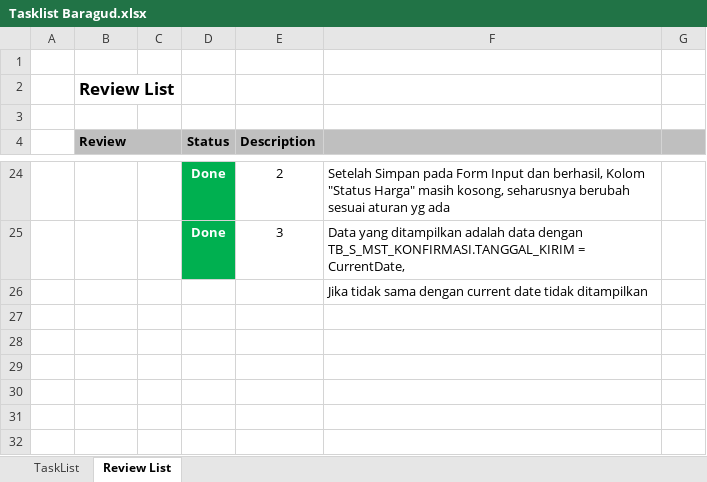
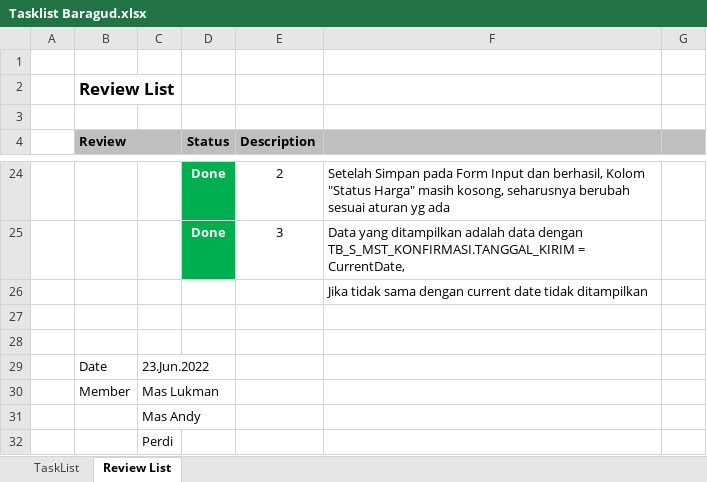
Before and after one commit to seagate25/siveronika, an Excel workbook: documents/Tasklist Baragud.xlsx, sheet Review List, drawn as a sheet; only a part is shown, gaps mark what is left out; values as stored, in another font and other column widths than the file's, no borders; the diff names each change by its address in the sheet, - before the commit and + after, or states it on an @@ line.

Commit message:
New Structure & Dummy Data Baragud

```diff
--- a/documents/Tasklist Baragud.xlsx (sheet Review List)
+++ b/documents/Tasklist Baragud.xlsx (sheet Review List)
+row 27: (empty)
+row 28: (empty)
+row 29:  | Date | 23.Jun.2022
+row 30:  | Member | Mas Lukman
+row 31:  |  | Mas Andy
+row 32:  |  | Perdi
```
Also changed, not shown: 3 other files.
